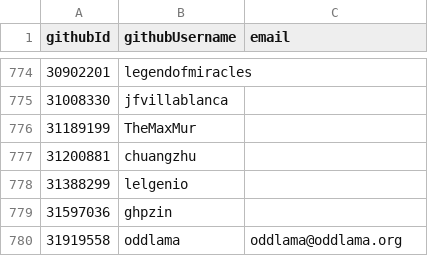
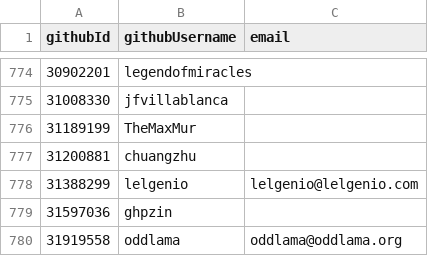
Before and after one commit to niklaskorz/SC-election-2025, a CSV file: eligible.csv, drawn as a sheet; only a part is shown, gaps mark what is left out.

Commit message:
eligible.csv: update lelgenio email

```diff
--- a/eligible.csv
+++ b/eligible.csv
@@ -777,3 +777,3 @@ githubId,githubUsername,email
 31200881,chuangzhu,
-31388299,lelgenio,
+31388299,lelgenio,lelgenio@lelgenio.com
 31597036,ghpzin,
```
